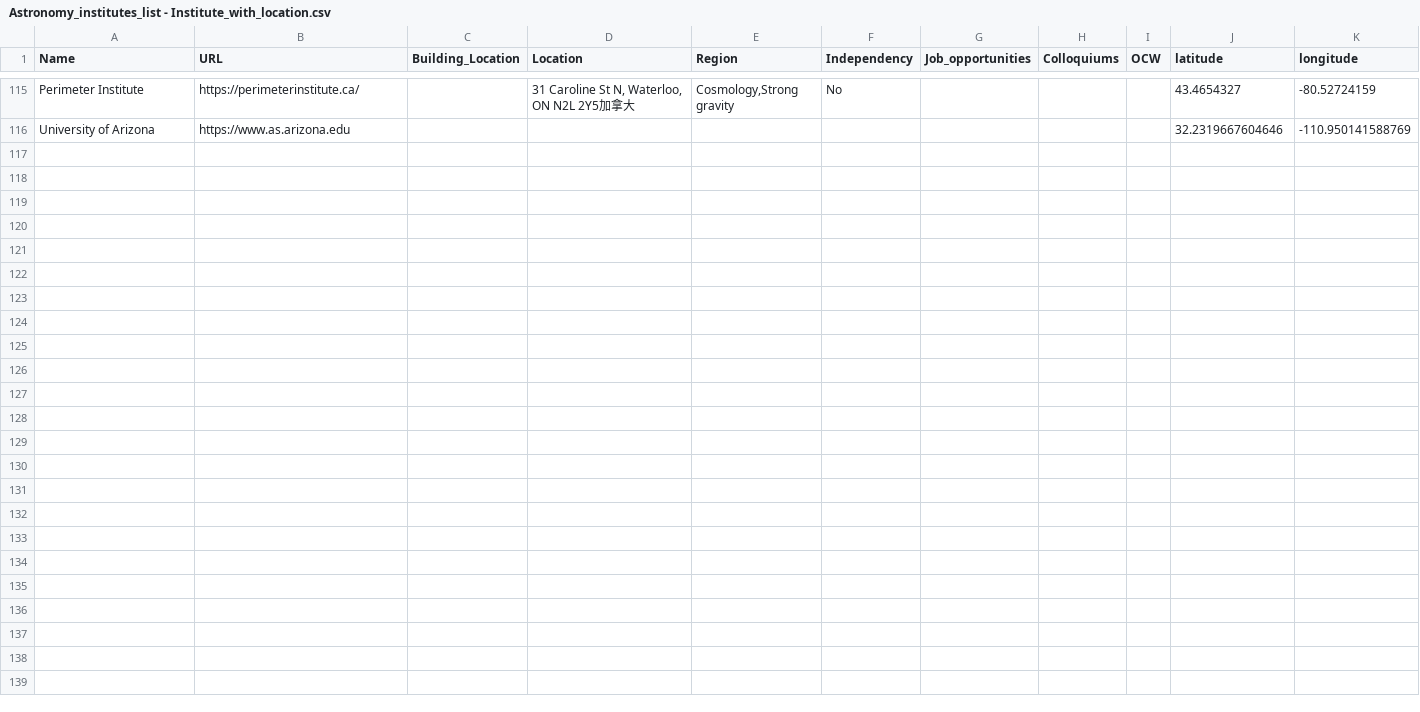
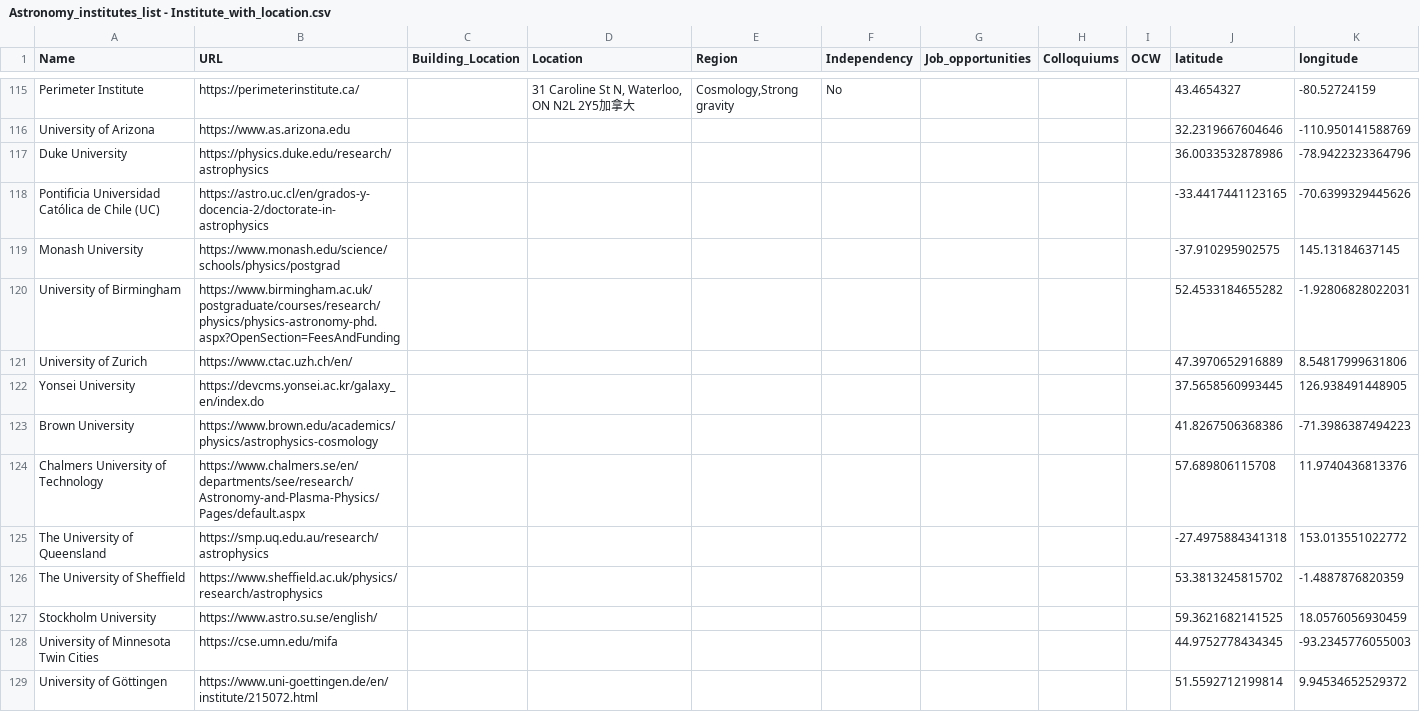
Before and after one commit to Tylerastro/Folium_Astronomy_Institutes, a CSV file: Astronomy_institutes_list - Institute_with_location.csv, drawn as a sheet; only a part is shown, gaps mark what is left out; the diff covers the shown part only.

Commit message:
add new insitutes

```diff
--- a/Astronomy_institutes_list - Institute_with_location.csv
+++ b/Astronomy_institutes_list - Institute_with_location.csv
@@ -205 +205,14 @@ Perimeter Institute,https://perimeterinstitute.ca/,,"31 Caroline St N, Waterloo,
 University of Arizona,https://www.as.arizona.edu,,,,,,,,32.2319667604646,-110.950141588769
+Duke University,https://physics.duke.edu/research/astrophysics,,,,,,,,36.0033532878986,-78.9422323364796
+Pontificia Universidad Católica de Chile (UC),https://astro.uc.cl/en/grados-y-docencia-2/doctorate-in-astrophysics,,,,,,,,-33.4417441123165,-70.6399329445626
+Monash University,https://www.monash.edu/science/schools/physics/postgrad,,,,,,,,-37.910295902575,145.13184637145
+University of Birmingham,https://www.birmingham.ac.uk/postgraduate/courses/research/physics/physics-astronomy-phd.aspx?OpenSection=FeesAndFunding,,,,,,,,52.4533184655282,-1.92806828022031
+University of Zurich,https://www.ctac.uzh.ch/en/,,,,,,,,47.3970652916889,8.54817999631806
+Yonsei University,https://devcms.yonsei.ac.kr/galaxy_en/index.do,,,,,,,,37.5658560993445,126.938491448905
+Brown University,https://www.brown.edu/academics/physics/astrophysics-cosmology,,,,,,,,41.8267506368386,-71.3986387494223
+Chalmers University of Technology,https://www.chalmers.se/en/departments/see/research/Astronomy-and-Plasma-Physics/Pages/default.aspx,,,,,,,,57.689806115708,11.9740436813376
+The University of Queensland,https://smp.uq.edu.au/research/astrophysics,,,,,,,,-27.4975884341318,153.013551022772
+The University of Sheffield,https://www.sheffield.ac.uk/physics/research/astrophysics,,,,,,,,53.3813245815702,-1.4887876820359
+Stockholm University,https://www.astro.su.se/english/,,,,,,,,59.3621682141525,18.0576056930459
+University of Minnesota Twin Cities,https://cse.umn.edu/mifa,,,,,,,,44.9752778434345,-93.2345776055003
+University of Göttingen,https://www.uni-goettingen.de/en/institute/215072.html,,,,,,,,51.5592712199814,9.94534652529372
```
Also changed, not shown: 12 added rows elsewhere in this file.
